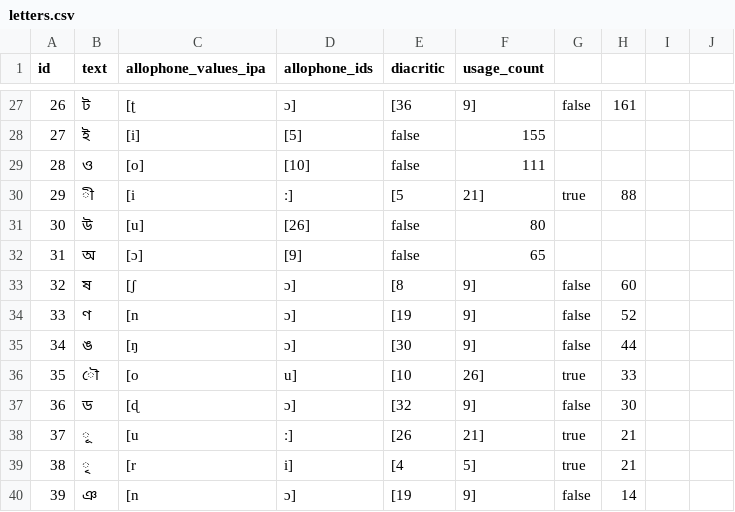
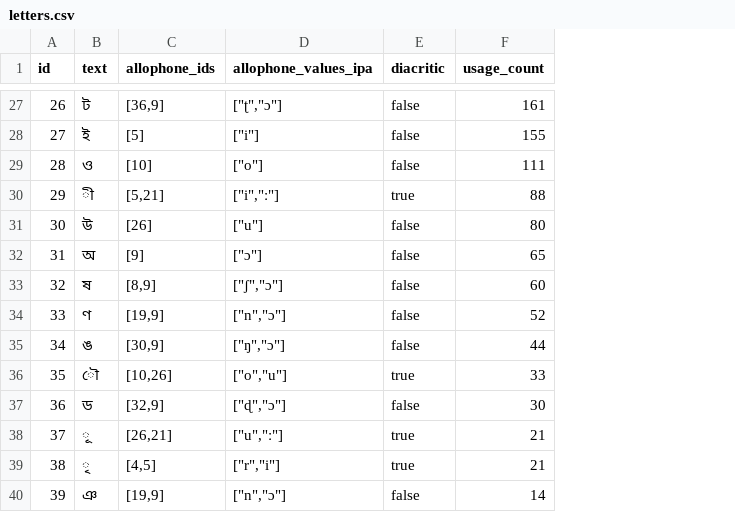
Before and after one commit to elimu-ai/webapp, a CSV file: src/main/resources/db/content_TEST/ben/letters.csv, drawn as a sheet; only a part is shown, gaps mark what is left out; removed rows and columns are numbered as before the commit, all else as after; the diff covers the shown part only; the diff names each change by its address in the sheet, - before the commit and + after, or states it on an @@ line.

```diff
--- a/src/main/resources/db/content_TEST/ben/letters.csv
+++ b/src/main/resources/db/content_TEST/ben/letters.csv
-column C (allophone_values_ipa), rows 27-40: [ʈ | [i] | [o] | [i | [u] | [ɔ] | [ʃ | [n | [ŋ | [o | [ɖ | [u | [r | [n
+column D (allophone_values_ipa), rows 27-40: ["ʈ","ɔ"] | ["i"] | ["o"] | ["i","ː"] | ["u"] | ["ɔ"] | ["ʃ","ɔ"] | ["n","ɔ"] | ["ŋ","ɔ"] | ["o","u"] | ["ɖ","ɔ"] | ["u","ː"] | ["r","i"] | ["n","ɔ"]
-column G, rows 27-40: false |  |  | true |  |  | false | false | false | true | false | true | true | false
-column H, rows 27-40: 161 |  |  | 88 |  |  | 60 | 52 | 44 | 33 | 30 | 21 | 21 | 14
-column I, empty
-column J, empty
-C27 (allophone_ids): ɔ]
+C27 (allophone_ids): [36,9]
-E27 (diacritic): [36
+E27 (diacritic): false
-F27 (usage_count): 9]
+F27 (usage_count): 161
-C30 (allophone_ids): ː]
+C30 (allophone_ids): [5,21]
-E30 (diacritic): [5
+E30 (diacritic): true
-F30 (usage_count): 21]
+F30 (usage_count): 88
-C33 (allophone_ids): ɔ]
+C33 (allophone_ids): [8,9]
-E33 (diacritic): [8
+E33 (diacritic): false
-F33 (usage_count): 9]
+F33 (usage_count): 60
-C34 (allophone_ids): ɔ]
+C34 (allophone_ids): [19,9]
-E34 (diacritic): [19
+E34 (diacritic): false
-F34 (usage_count): 9]
+F34 (usage_count): 52
-C35 (allophone_ids): ɔ]
+C35 (allophone_ids): [30,9]
-E35 (diacritic): [30
+E35 (diacritic): false
-F35 (usage_count): 9]
+F35 (usage_count): 44
-C36 (allophone_ids): u]
+C36 (allophone_ids): [10,26]
-E36 (diacritic): [10
+E36 (diacritic): true
-F36 (usage_count): 26]
+F36 (usage_count): 33
-C37 (allophone_ids): ɔ]
+C37 (allophone_ids): [32,9]
-E37 (diacritic): [32
+E37 (diacritic): false
-F37 (usage_count): 9]
+F37 (usage_count): 30
-C38 (allophone_ids): ː]
+C38 (allophone_ids): [26,21]
-E38 (diacritic): [26
+E38 (diacritic): true
-F38 (usage_count): 21]
+F38 (usage_count): 21
-C39 (allophone_ids): i]
+C39 (allophone_ids): [4,5]
-E39 (diacritic): [4
+E39 (diacritic): true
-F39 (usage_count): 5]
+F39 (usage_count): 21
-C40 (allophone_ids): ɔ]
+C40 (allophone_ids): [19,9]
-E40 (diacritic): [19
+E40 (diacritic): false
-F40 (usage_count): 9]
+F40 (usage_count): 14
```
Also changed, not shown: 75 edited cells elsewhere in this file, 2 other files.
